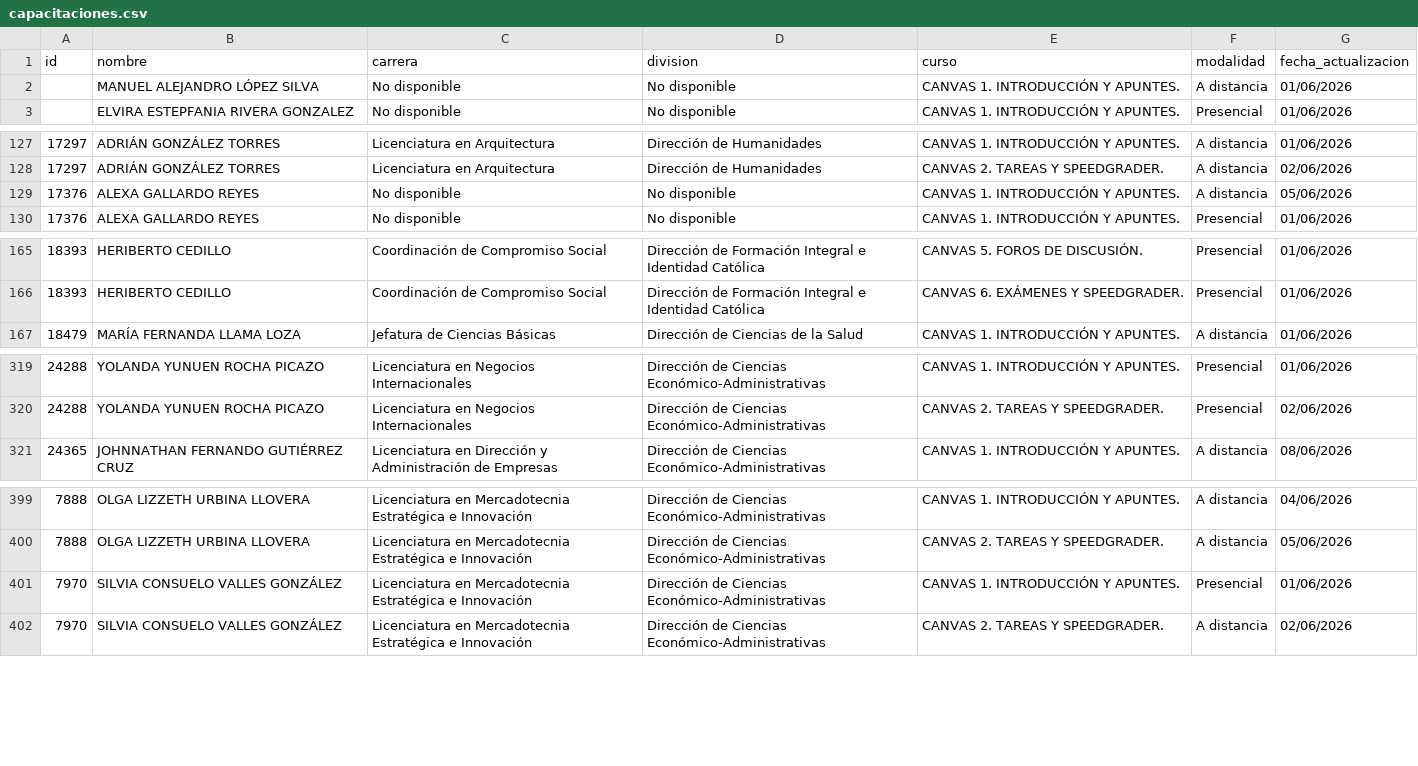
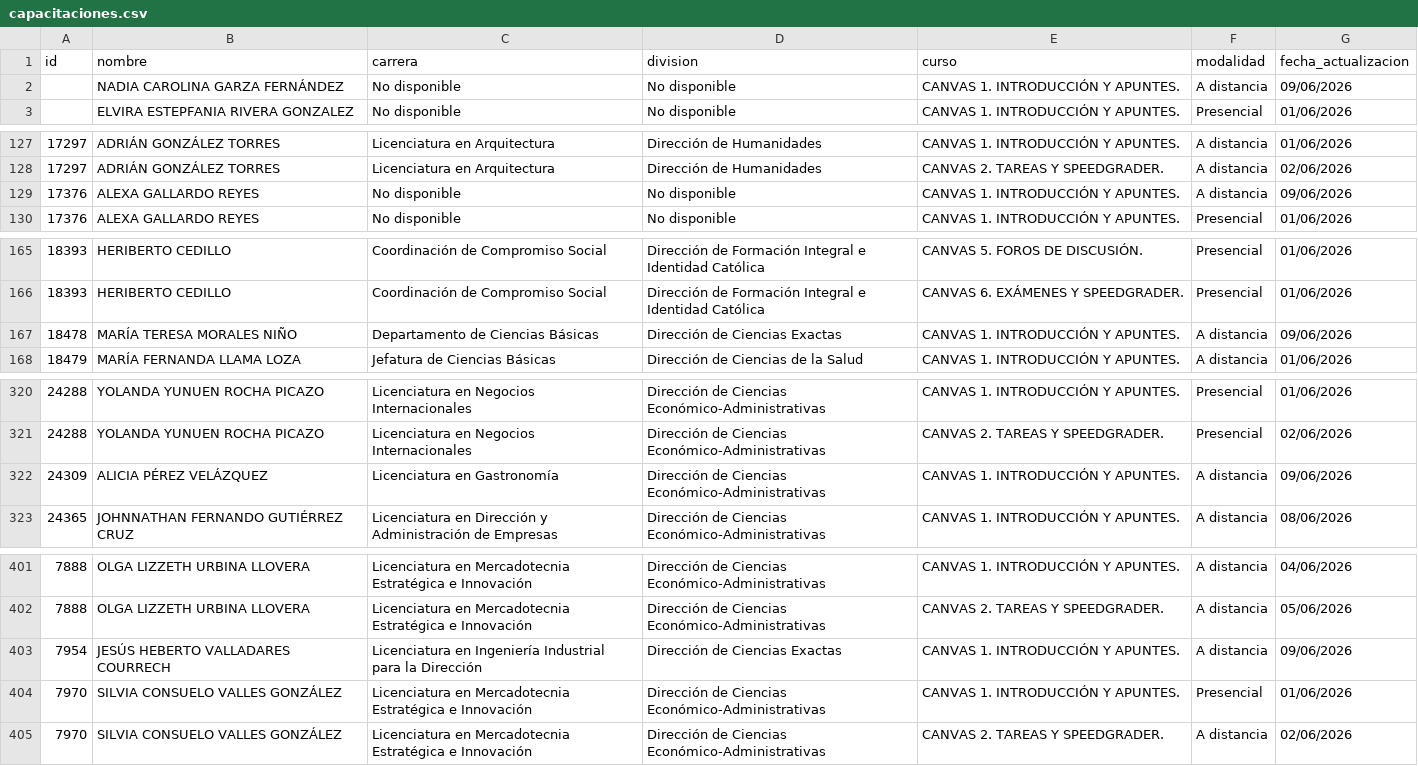
Before and after one commit to renauds25/reporte-canvas, a CSV file: data/capacitaciones.csv, drawn as a sheet; only a part is shown, gaps mark what is left out; the diff covers the shown part only.

```diff
--- a/data/capacitaciones.csv
+++ b/data/capacitaciones.csv
@@ -1,3 +1,3 @@
 id,nombre,carrera,division,curso,modalidad,fecha_actualizacion
-,MANUEL ALEJANDRO LÓPEZ SILVA,No disponible,No disponible,CANVAS 1. INTRODUCCIÓN Y APUNTES.,A distancia,01/06/2026
+,NADIA CAROLINA GARZA FERNÁNDEZ,No disponible,No disponible,CANVAS 1. INTRODUCCIÓN Y APUNTES.,A distancia,09/06/2026
 ,ELVIRA ESTEPFANIA RIVERA GONZALEZ,No disponible,No disponible,CANVAS 1. INTRODUCCIÓN Y APUNTES.,Presencial,01/06/2026
@@ -128,3 +128,3 @@
 17297,ADRIÁN GONZÁLEZ TORRES,Licenciatura en Arquitectura,Dirección de Humanidades,CANVAS 2. TAREAS Y SPEEDGRADER.,A distancia,02/06/2026
-17376,ALEXA GALLARDO REYES,No disponible,No disponible,CANVAS 1. INTRODUCCIÓN Y APUNTES.,A distancia,05/06/2026
+17376,ALEXA GALLARDO REYES,No disponible,No disponible,CANVAS 1. INTRODUCCIÓN Y APUNTES.,A distancia,09/06/2026
 17376,ALEXA GALLARDO REYES,No disponible,No disponible,CANVAS 1. INTRODUCCIÓN Y APUNTES.,Presencial,01/06/2026
@@ -166,2 +166,3 @@
 18393,HERIBERTO CEDILLO,Coordinación de Compromiso Social,Dirección de Formación Integral e Identidad Católica,CANVAS 6. EXÁMENES Y SPEEDGRADER.,Presencial,01/06/2026
+18478,MARÍA TERESA MORALES NIÑO,Departamento de Ciencias Básicas,Dirección de Ciencias Exactas,CANVAS 1. INTRODUCCIÓN Y APUNTES.,A distancia,09/06/2026
 18479,MARÍA FERNANDA LLAMA LOZA,Jefatura de Ciencias Básicas,Dirección de Ciencias de la Salud,CANVAS 1. INTRODUCCIÓN Y APUNTES.,A distancia,01/06/2026
@@ -320,2 +321,3 @@
 24288,YOLANDA YUNUEN ROCHA PICAZO,Licenciatura en Negocios Internacionales,Dirección de Ciencias Económico-Administrativas,CANVAS 2. TAREAS Y SPEEDGRADER.,Presencial,02/06/2026
+24309,ALICIA PÉREZ VELÁZQUEZ,Licenciatura en Gastronomía,Dirección de Ciencias Económico-Administrativas,CANVAS 1. INTRODUCCIÓN Y APUNTES.,A distancia,09/06/2026
 24365,JOHNNATHAN FERNANDO GUTIÉRREZ CRUZ,Licenciatura en Dirección y Administración de Empresas,Dirección de Ciencias Económico-Administrativas,CANVAS 1. INTRODUCCIÓN Y APUNTES.,A distancia,08/06/2026
@@ -400,2 +402,3 @@
 7888,OLGA LIZZETH URBINA LLOVERA,Licenciatura en Mercadotecnia Estratégica e Innovación,Dirección de Ciencias Económico-Administrativas,CANVAS 2. TAREAS Y SPEEDGRADER.,A distancia,05/06/2026
+7954,JESÚS HEBERTO VALLADARES COURRECH,Licenciatura en Ingeniería Industrial para la Dirección,Dirección de Ciencias Exactas,CANVAS 1. INTRODUCCIÓN Y APUNTES.,A distancia,09/06/2026
 7970,SILVIA CONSUELO VALLES GONZÁLEZ,Licenciatura en Mercadotecnia Estratégica e Innovación,Dirección de Ciencias Económico-Administrativas,CANVAS 1. INTRODUCCIÓN Y APUNTES.,Presencial,01/06/2026
```
Also changed, not shown: 2 edited cells elsewhere in this file, data/usuarios.csv, 1 other file.
